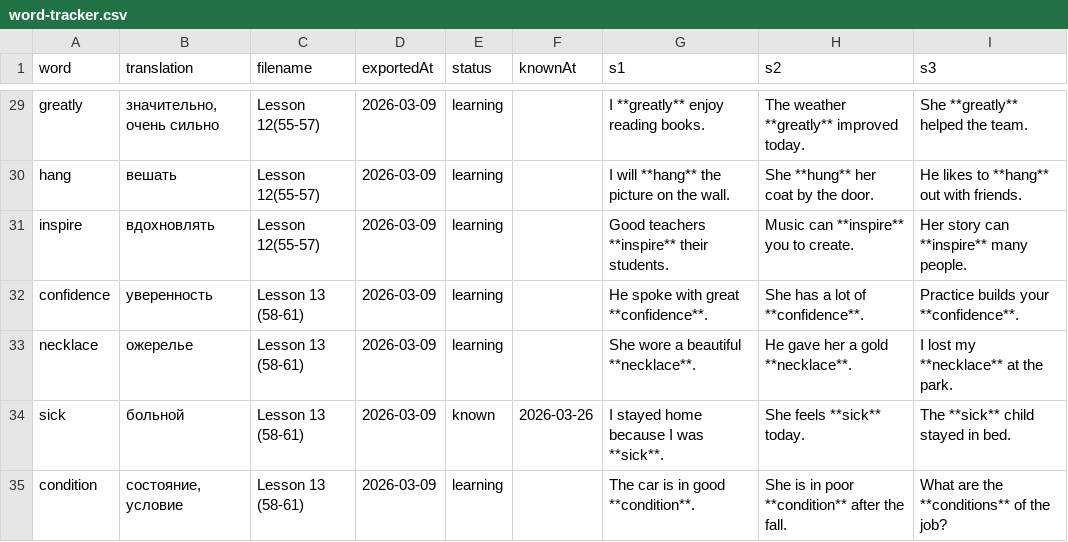
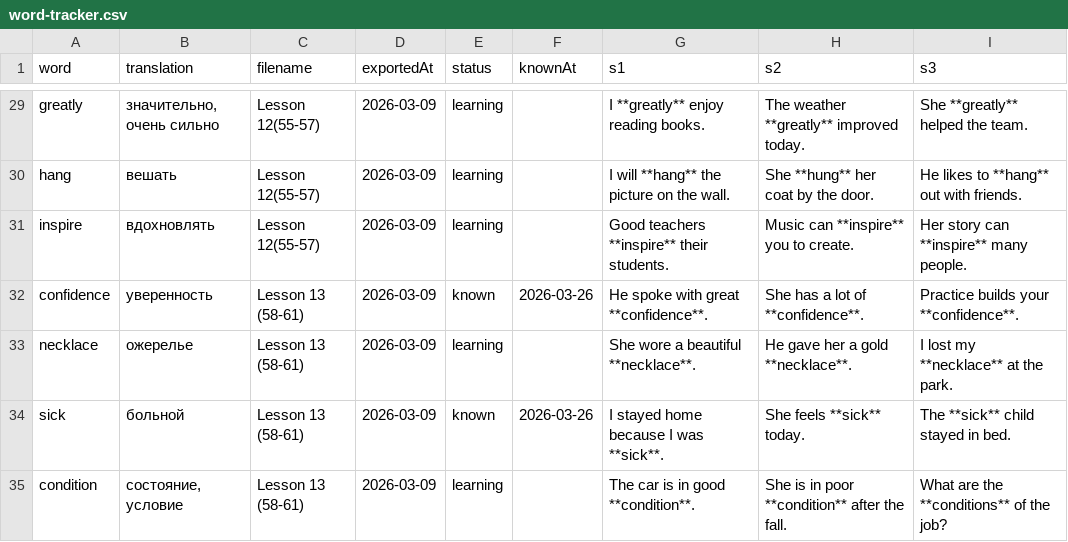
Before and after one commit to suleimanovs/english-galaxy, a CSV file: learn-5000-english-words/word-tracker.csv, drawn as a sheet; only a part is shown, gaps mark what is left out; the diff covers the shown part only.

```diff
--- a/learn-5000-english-words/word-tracker.csv
+++ b/learn-5000-english-words/word-tracker.csv
@@ -31,3 +31,3 @@ hang|вешать|Lesson 12(55-57)|2026-03-09|learning||I will **hang** the pict
 inspire|вдохновлять|Lesson 12(55-57)|2026-03-09|learning||Good teachers **inspire** their students.|Music can **inspire** you to create.|Her story can **inspire** many people.
-confidence|уверенность|Lesson 13 (58-61)|2026-03-09|learning||He spoke with great **confidence**.|She has a lot of **confidence**.|Practice builds your **confidence**.
+confidence|уверенность|Lesson 13 (58-61)|2026-03-09|known|2026-03-26|He spoke with great **confidence**.|She has a lot of **confidence**.|Practice builds your **confidence**.
 neсklace|ожерелье|Lesson 13 (58-61)|2026-03-09|learning||She wore a beautiful **necklace**.|He gave her a gold **necklace**.|I lost my **necklace** at the park.
```
Also changed, not shown: 22 edited cells elsewhere in this file, 5 other files.
